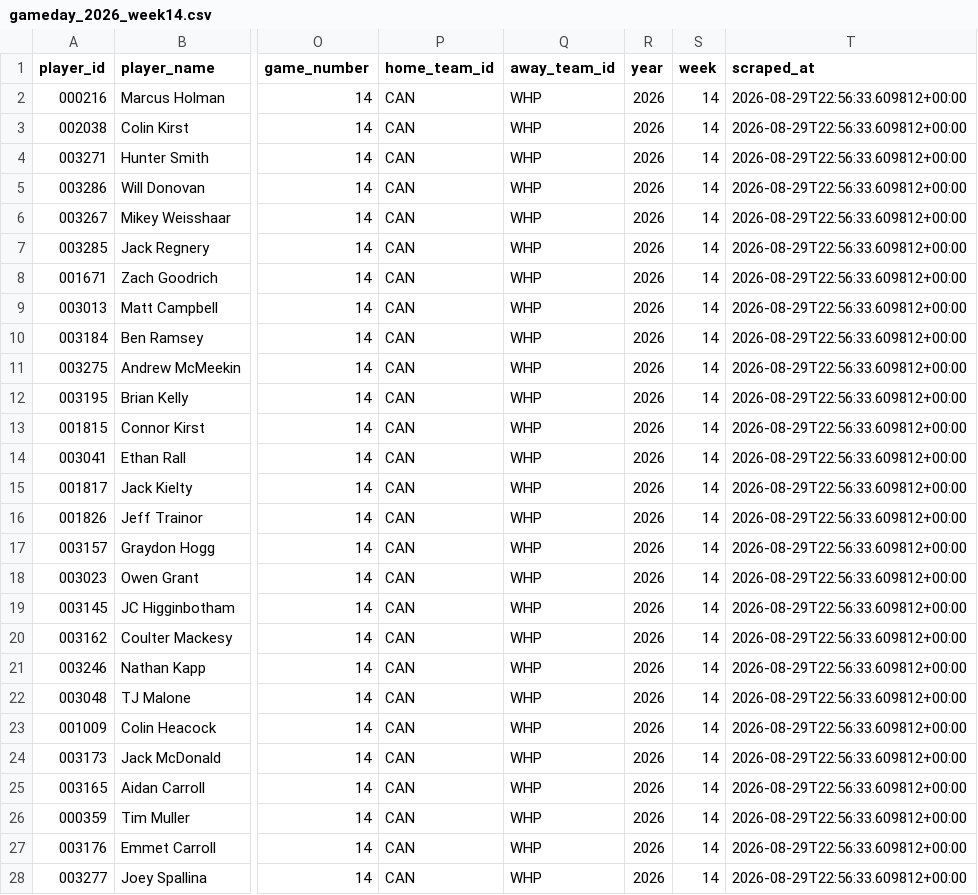
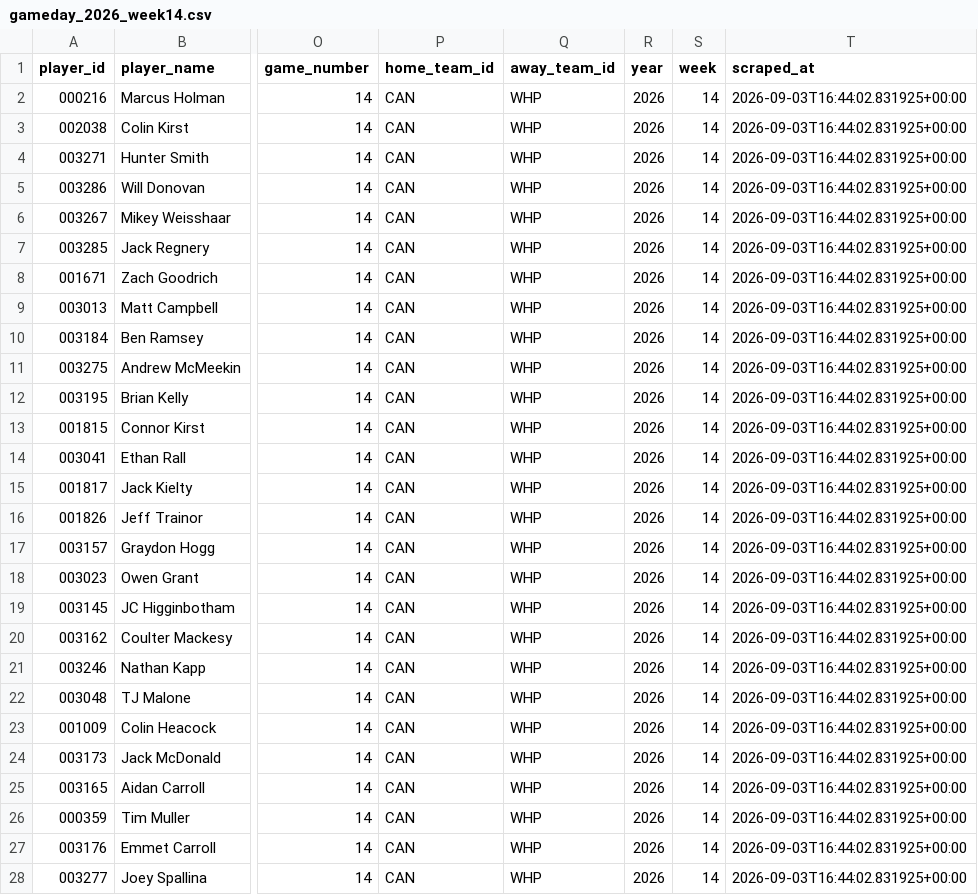
Before and after one commit to ajpayzant/PLL-Projections, a CSV file: data/reference_tables/gameday_rosters/gameday_2026_week14.csv, drawn as a sheet; only a part is shown, gaps mark what is left out; the diff covers the shown part only; the diff names each change by its address in the sheet, - before the commit and + after, or states it on an @@ line.

```diff
--- a/data/reference_tables/gameday_rosters/gameday_2026_week14.csv
+++ b/data/reference_tables/gameday_rosters/gameday_2026_week14.csv
-T2:T28 (scraped_at): 2026-08-29T22:56:33.609812+00:00
+T2:T28 (scraped_at): 2026-09-03T16:44:02.831925+00:00
```
Also changed, not shown: 49 edited cells elsewhere in this file, data/reference_tables/gameday_rosters/gameday_latest.csv.
